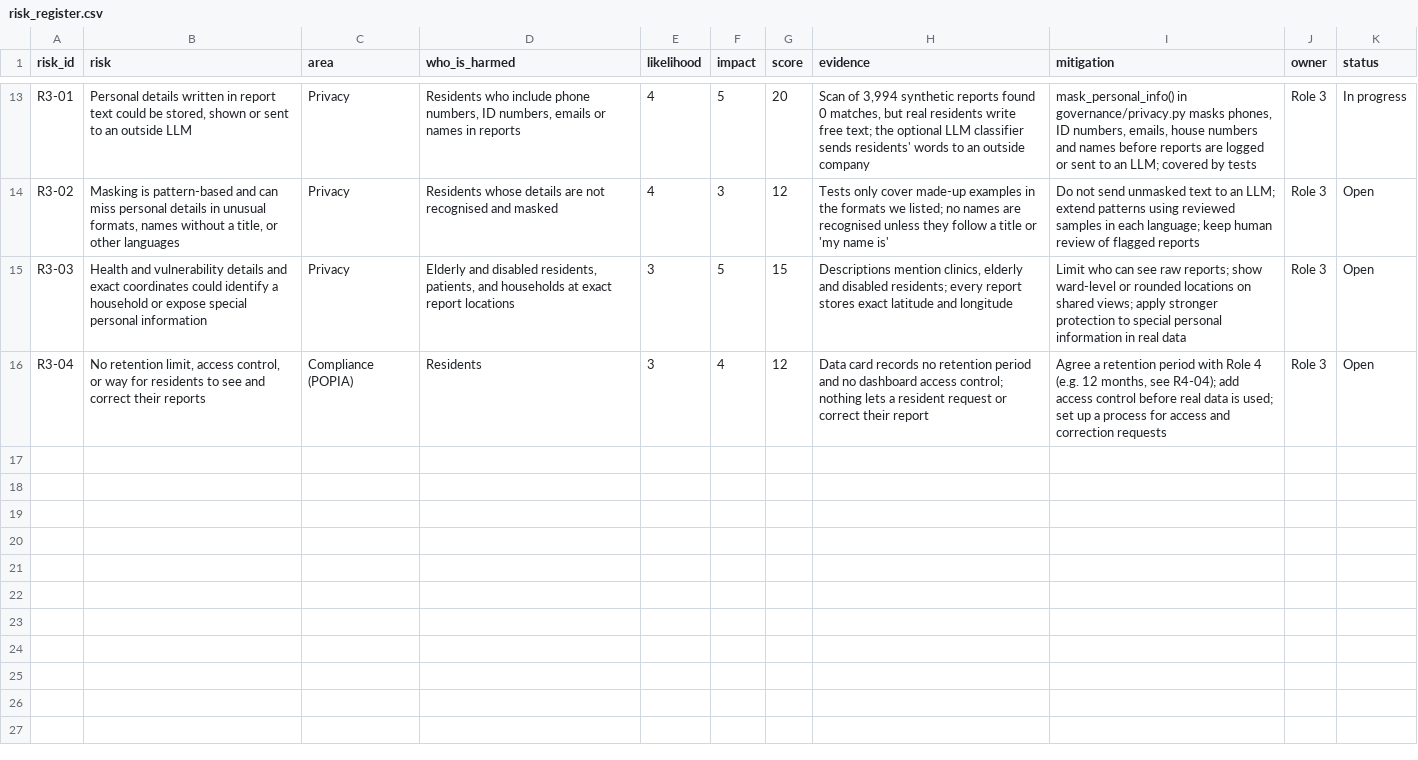
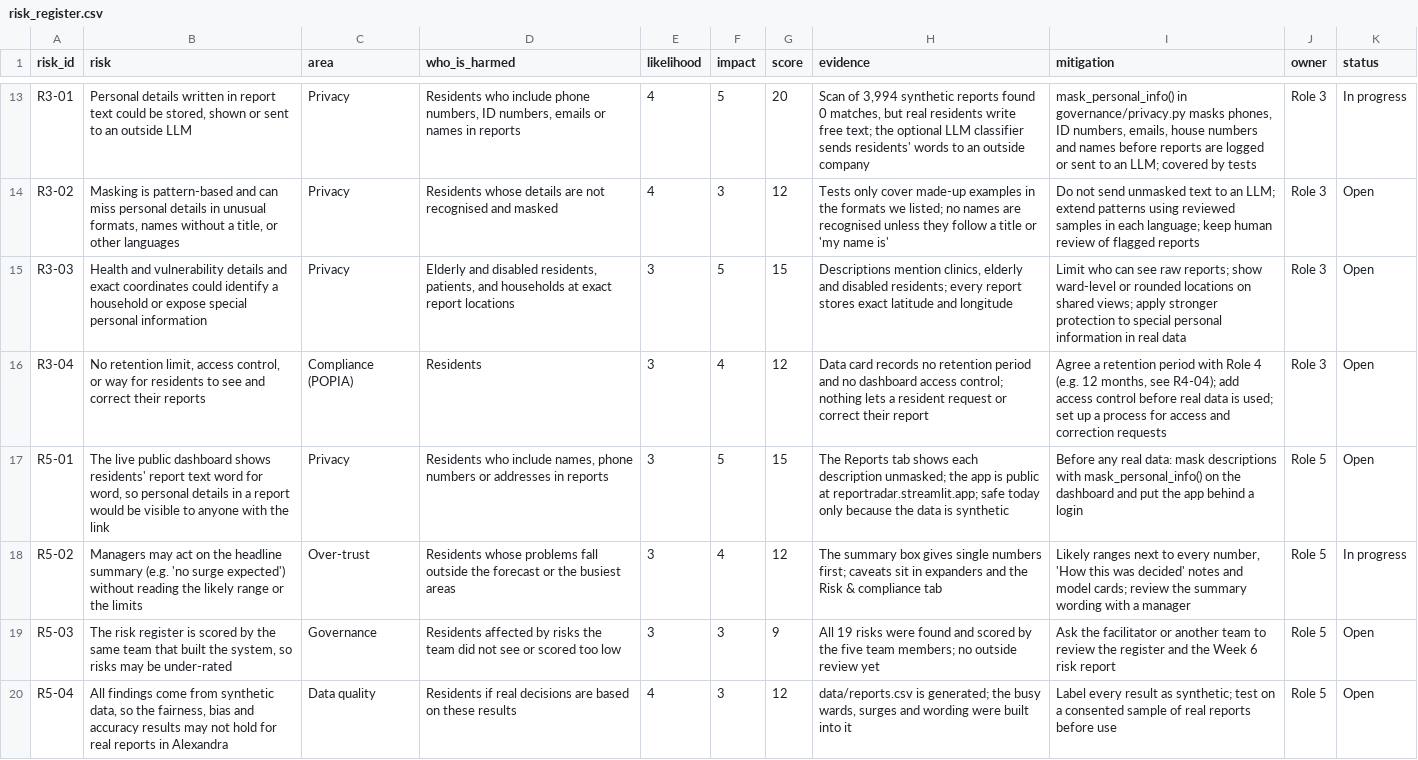
Before and after one commit to Andile47/report-radar, a CSV file: governance/risk_register.csv, drawn as a sheet; only a part is shown, gaps mark what is left out.

Commit message:
Add dashboard and reporting risks to the risk register

```diff
--- a/governance/risk_register.csv
+++ b/governance/risk_register.csv
@@ -16 +16,5 @@ R3-03,"Health and vulnerability details and exact coordinates could identify a h
 R3-04,"No retention limit, access control, or way for residents to see and correct their reports",Compliance (POPIA),Residents,3,4,12,"Data card records no retention period and no dashboard access control; nothing lets a resident request or correct their report","Agree a retention period with Role 4 (e.g. 12 months, see R4-04); add access control before real data is used; set up a process for access and correction requests",Role 3,Open
+R5-01,"The live public dashboard shows residents' report text word for word, so personal details in a report would be visible to anyone with the link",Privacy,"Residents who include names, phone numbers or addresses in reports",3,5,15,The Reports tab shows each description unmasked; the app is public at reportradar.streamlit.app; safe today only because the data is synthetic,Before any real data: mask descriptions with mask_personal_info() on the dashboard and put the app behind a login,Role 5,Open
+R5-02,Managers may act on the headline summary (e.g. 'no surge expected') without reading the likely range or the limits,Over-trust,Residents whose problems fall outside the forecast or the busiest areas,3,4,12,The summary box gives single numbers first; caveats sit in expanders and the Risk & compliance tab,"Likely ranges next to every number, 'How this was decided' notes and model cards; review the summary wording with a manager",Role 5,In progress
+R5-03,"The risk register is scored by the same team that built the system, so risks may be under-rated",Governance,Residents affected by risks the team did not see or scored too low,3,3,9,All 19 risks were found and scored by the five team members; no outside review yet,Ask the facilitator or another team to review the register and the Week 6 risk report,Role 5,Open
+R5-04,"All findings come from synthetic data, so the fairness, bias and accuracy results may not hold for real reports in Alexandra",Data quality,Residents if real decisions are based on these results,4,3,12,"data/reports.csv is generated; the busy wards, surges and wording were built into it",Label every result as synthetic; test on a consented sample of real reports before use,Role 5,Open
```
